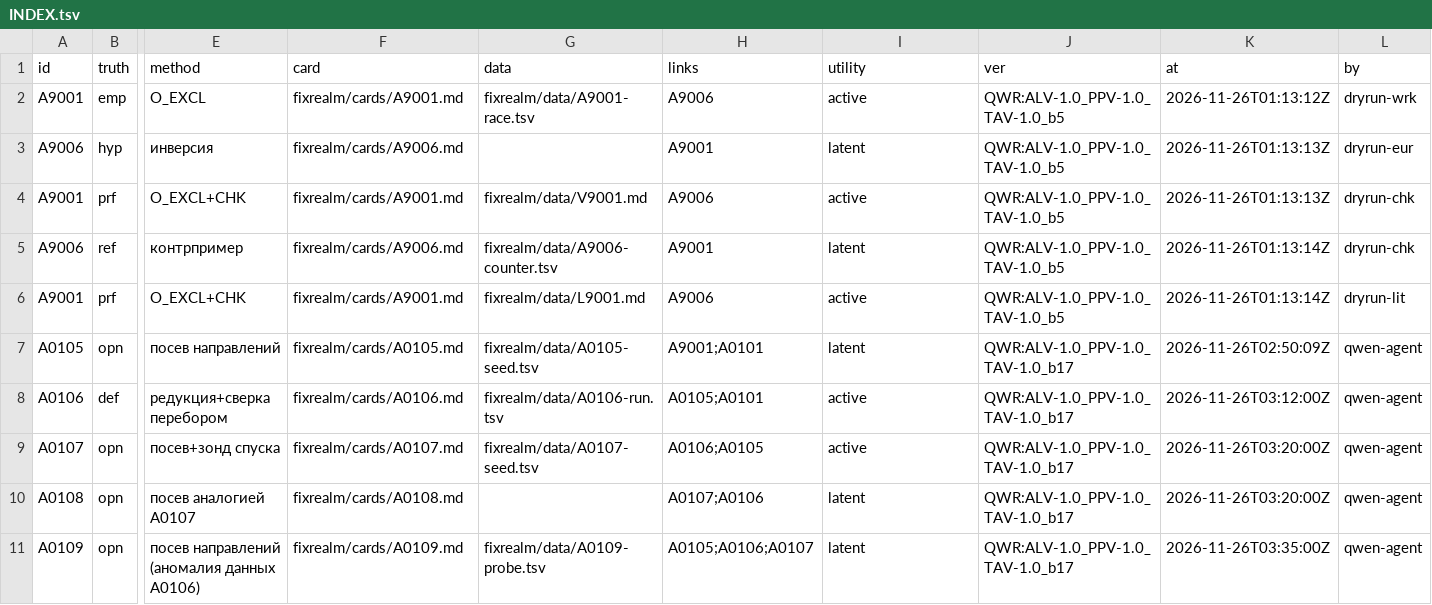
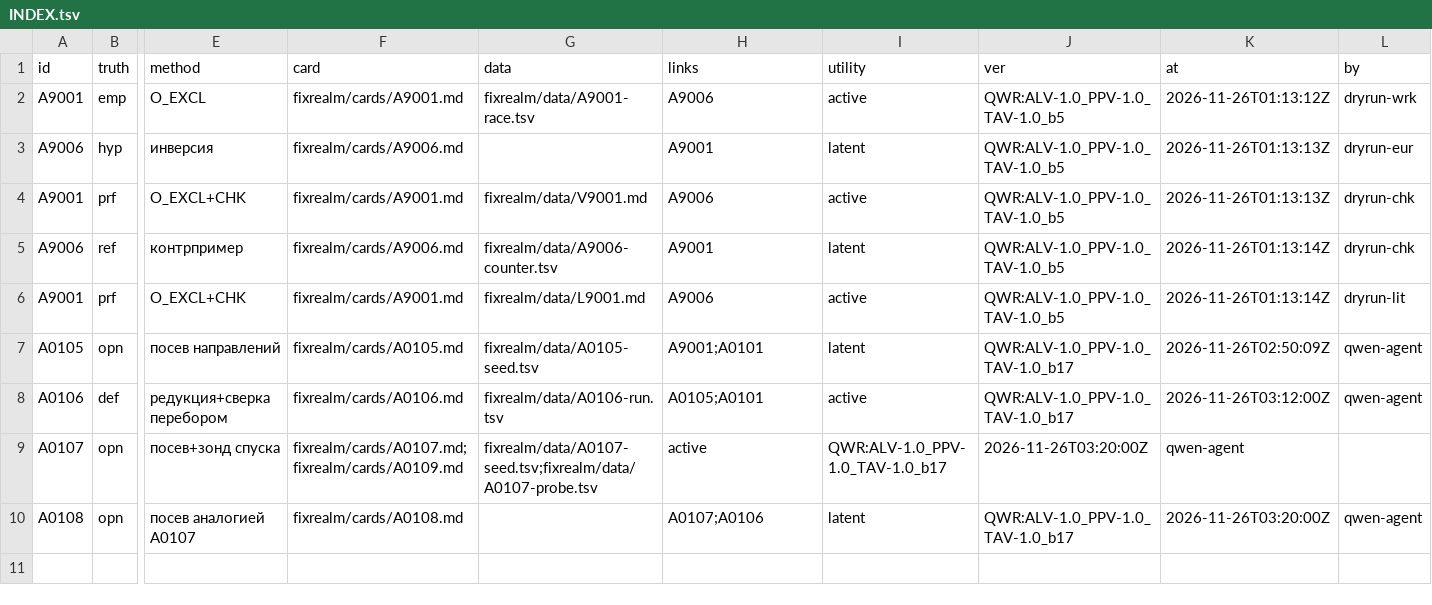
Before and after one commit to Bizonrelax/Ljosfari, a TSV file: fixrealm/INDEX.tsv, drawn as a sheet; only a part is shown, gaps mark what is left out; rows hold the shown columns only; the diff names each change by its address in the sheet, - before the commit and + after, or states it on an @@ line.

Commit message:
QWR b17 IDE qwen-agent: восстановление реестра после merge-конфликта имен (A0107 двойная карточка+артефакты, A0109 строка слита, связи A0108)

```diff
--- a/fixrealm/INDEX.tsv
+++ b/fixrealm/INDEX.tsv
-F9 (card): fixrealm/cards/A0107.md
+F9 (card): fixrealm/cards/A0107.md;fixrealm/cards/A0109.md
-G9 (data): fixrealm/data/A0107-seed.tsv
+G9 (data): fixrealm/data/A0107-seed.tsv;fixrealm/data/A0107-probe.tsv
-H9 (links): A0106;A0105
+H9 (links): active
-I9 (utility): active
+I9 (utility): QWR:ALV-1.0_PPV-1.0_TAV-1.0_b17
-J9 (ver): QWR:ALV-1.0_PPV-1.0_TAV-1.0_b17
+J9 (ver): 2026-11-26T03:20:00Z
-K9 (at): 2026-11-26T03:20:00Z
+K9 (at): qwen-agent
-L9 (by): qwen-agent
+L9 (by): (empty)
-row 11: A0109 | opn | посев направлений (аномалия данных A0106) | fixrealm/cards/A0109.md | fixrealm/data/A0109-probe.tsv | A0105;A0106;A0107 | latent | QWR:ALV-1.0_PPV-1.0_TAV-1.0_b17 | 2026-11-26T03:35:00Z | qwen-agent
```
Also changed, not shown: 3 other files.
